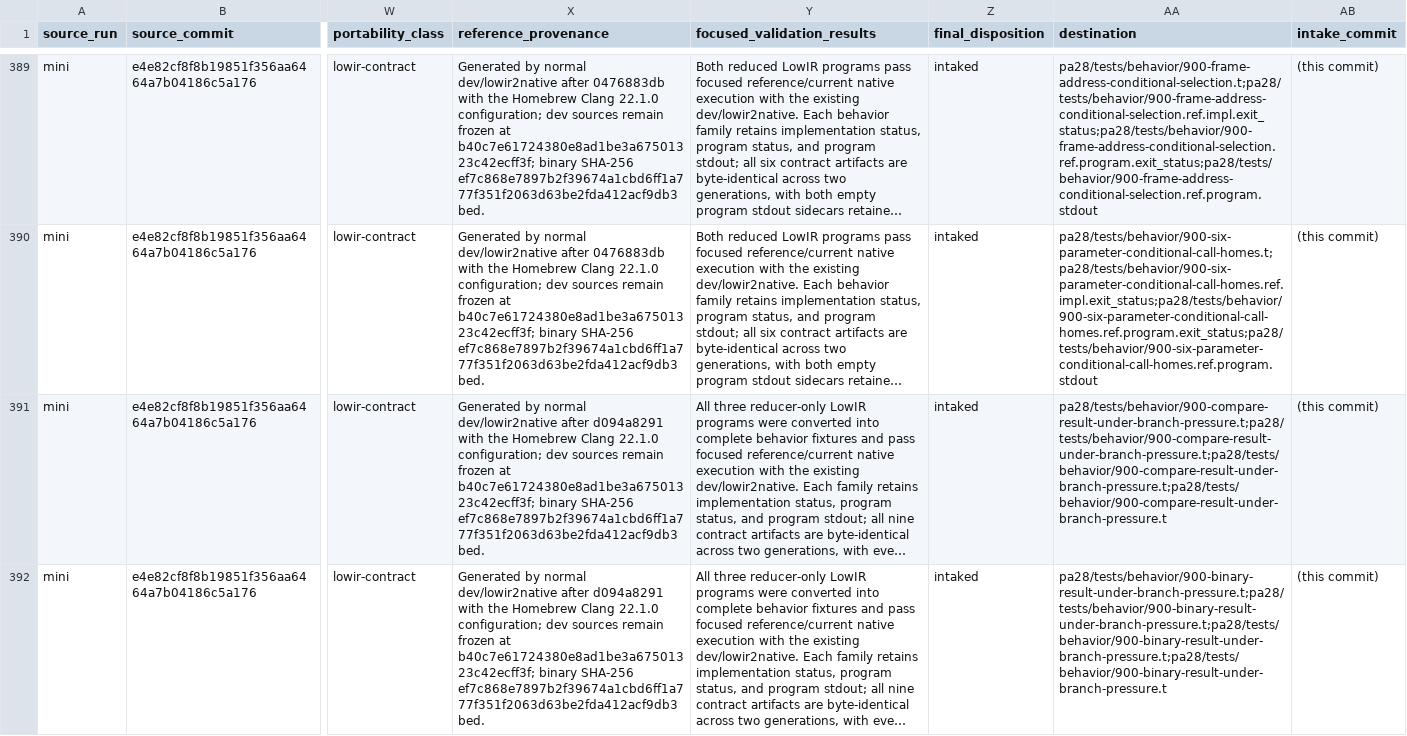
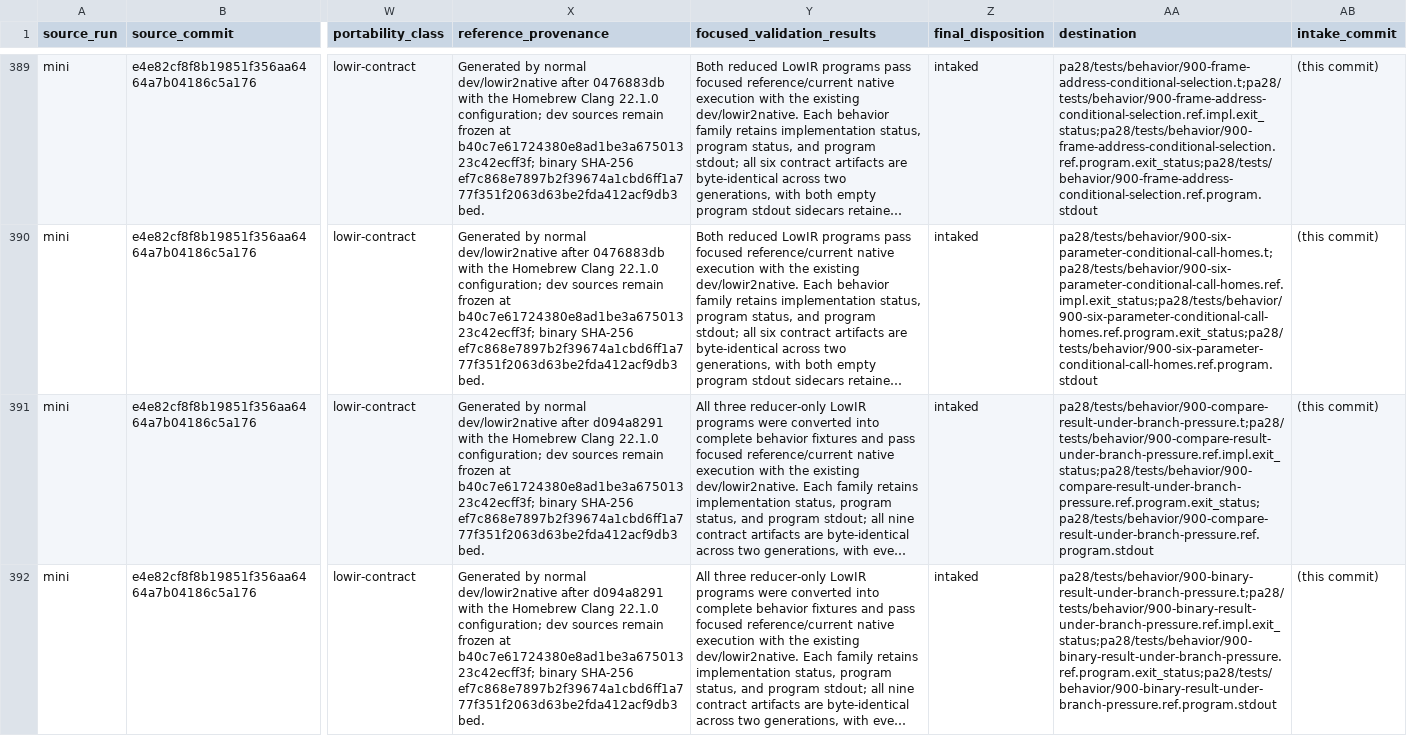
Before and after one commit to vishvananda/cppgm-extended, a TSV file: docs/fable-mini-test-intake-tracker.tsv, drawn as a sheet; only a part is shown, gaps mark what is left out; long unchanged cells end in …; the diff covers the shown part only; the diff names each change by its address in the sheet, - before the commit and + after, or states it on an @@ line.

```diff
--- a/docs/fable-mini-test-intake-tracker.tsv
+++ b/docs/fable-mini-test-intake-tracker.tsv
-AA391 (destination): pa28/tests/behavior/900-compare-result-under-branch-pressure.t;pa28/tests/behavior/900-compare-result-under-branch-pressure.t;pa28/tests/behavior/900-compare-result-under-branch-pressure.t;pa28/tests/behavior/900-compare-result-under-branch-pressure.t
+AA391 (destination): pa28/tests/behavior/900-compare-result-under-branch-pressure.t;pa28/tests/behavior/900-compare-result-under-branch-pressure.ref.impl.exit_status;pa28/tests/behavior/900-compare-result-under-branch-pressure.ref.program.exit_status;pa28/tests/behavior/900-compare-result-under-branch-pressure.ref.program.stdout
-AA392 (destination): pa28/tests/behavior/900-binary-result-under-branch-pressure.t;pa28/tests/behavior/900-binary-result-under-branch-pressure.t;pa28/tests/behavior/900-binary-result-under-branch-pressure.t;pa28/tests/behavior/900-binary-result-under-branch-pressure.t
+AA392 (destination): pa28/tests/behavior/900-binary-result-under-branch-pressure.t;pa28/tests/behavior/900-binary-result-under-branch-pressure.ref.impl.exit_status;pa28/tests/behavior/900-binary-result-under-branch-pressure.ref.program.exit_status;pa28/tests/behavior/900-binary-result-under-branch-pressure.ref.program.stdout
```
Also changed, not shown: 19 edited cells elsewhere in this file.
